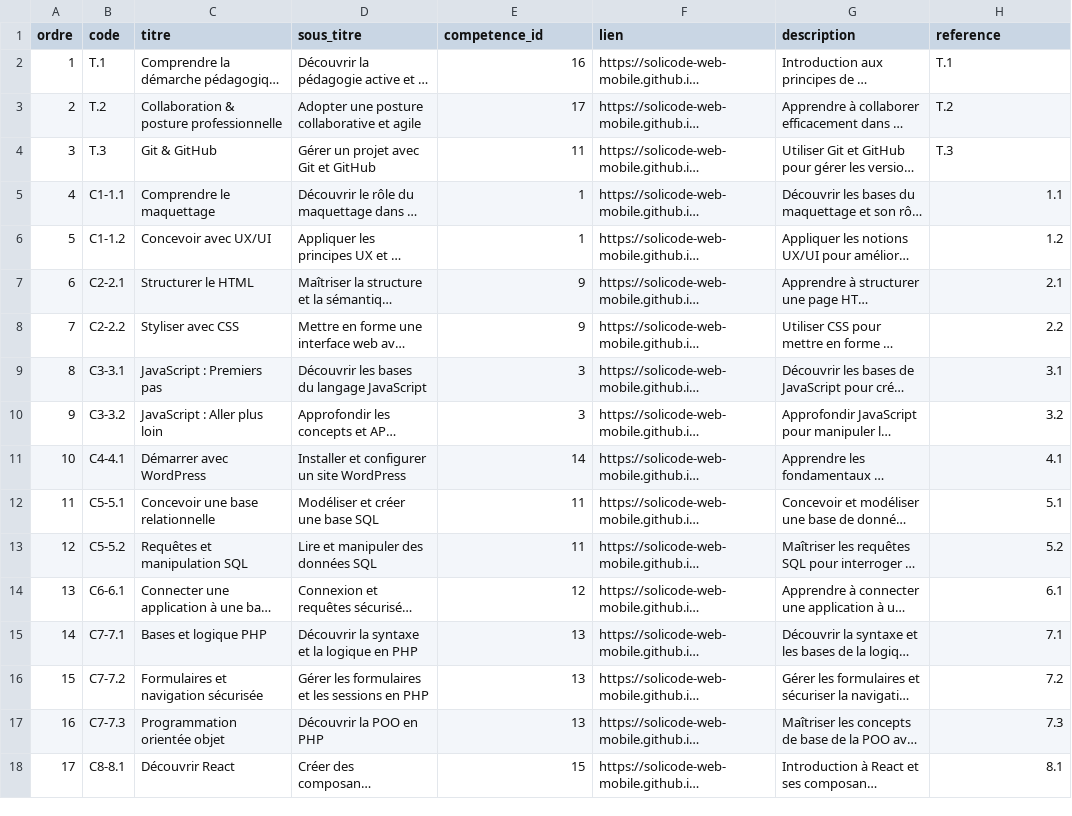
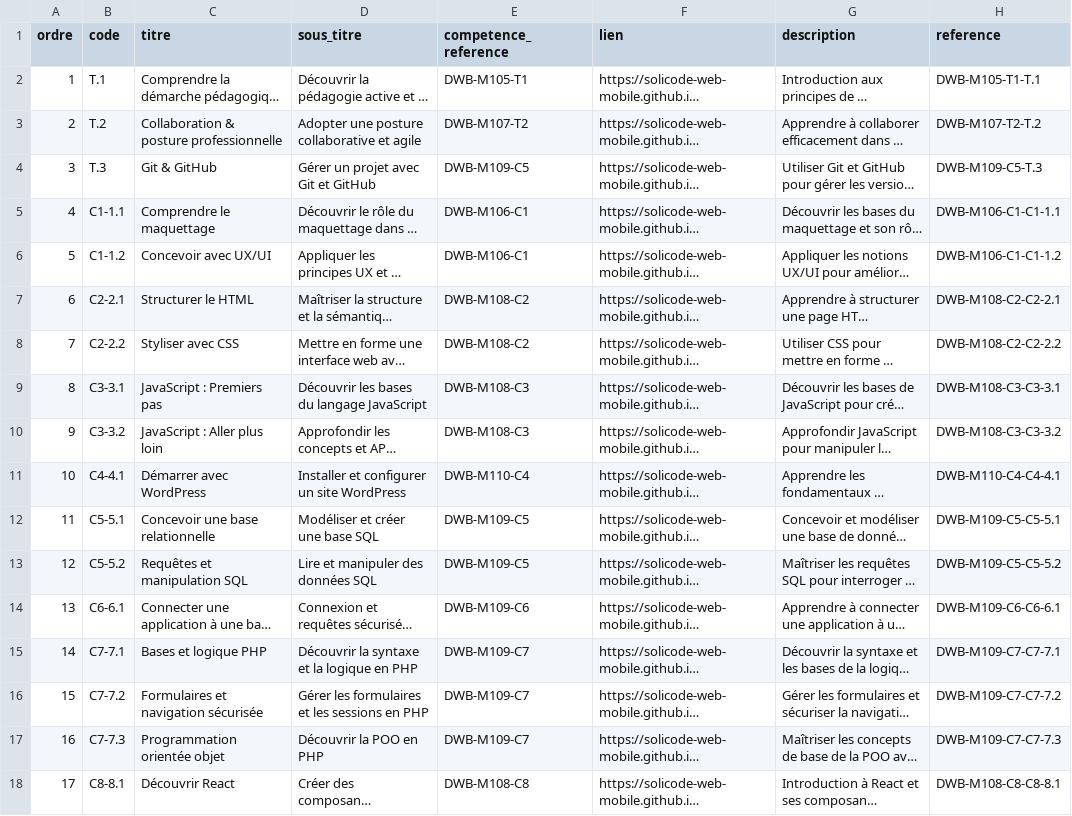
Before and after one commit to solicode-lms/app, a CSV file: modules/PkgCompetences/Database/data/microCompetences.csv, drawn as a sheet; long unchanged cells end in …; the diff names each change by its address in the sheet, - before the commit and + after, or states it on an @@ line.

```diff
--- a/modules/PkgCompetences/Database/data/microCompetences.csv
+++ b/modules/PkgCompetences/Database/data/microCompetences.csv
-E1: competence_id
+E1: competence_reference
-E2 (competence_reference): 16
+E2 (competence_reference): DWB-M105-T1
-H2 (reference): T.1
+H2 (reference): DWB-M105-T1-T.1
-E3 (competence_reference): 17
+E3 (competence_reference): DWB-M107-T2
-H3 (reference): T.2
+H3 (reference): DWB-M107-T2-T.2
-E4 (competence_reference): 11
+E4 (competence_reference): DWB-M109-C5
-H4 (reference): T.3
+H4 (reference): DWB-M109-C5-T.3
-E5:E6 (competence_reference): 1
+E5:E6 (competence_reference): DWB-M106-C1
-H5 (reference): 1.1
+H5 (reference): DWB-M106-C1-C1-1.1
-H6 (reference): 1.2
+H6 (reference): DWB-M106-C1-C1-1.2
-E7:E8 (competence_reference): 9
+E7:E8 (competence_reference): DWB-M108-C2
-H7 (reference): 2.1
+H7 (reference): DWB-M108-C2-C2-2.1
-H8 (reference): 2.2
+H8 (reference): DWB-M108-C2-C2-2.2
-E9:E10 (competence_reference): 3
+E9:E10 (competence_reference): DWB-M108-C3
-H9 (reference): 3.1
+H9 (reference): DWB-M108-C3-C3-3.1
-H10 (reference): 3.2
+H10 (reference): DWB-M108-C3-C3-3.2
-E11 (competence_reference): 14
+E11 (competence_reference): DWB-M110-C4
-H11 (reference): 4.1
+H11 (reference): DWB-M110-C4-C4-4.1
-E12:E13 (competence_reference): 11
+E12:E13 (competence_reference): DWB-M109-C5
-H12 (reference): 5.1
+H12 (reference): DWB-M109-C5-C5-5.1
-H13 (reference): 5.2
+H13 (reference): DWB-M109-C5-C5-5.2
-E14 (competence_reference): 12
+E14 (competence_reference): DWB-M109-C6
-H14 (reference): 6.1
+H14 (reference): DWB-M109-C6-C6-6.1
-E15:E17 (competence_reference): 13
+E15:E17 (competence_reference): DWB-M109-C7
-H15 (reference): 7.1
+H15 (reference): DWB-M109-C7-C7-7.1
-H16 (reference): 7.2
+H16 (reference): DWB-M109-C7-C7-7.2
-H17 (reference): 7.3
+H17 (reference): DWB-M109-C7-C7-7.3
-E18 (competence_reference): 15
+E18 (competence_reference): DWB-M108-C8
-H18 (reference): 8.1
+H18 (reference): DWB-M108-C8-C8-8.1
```
Also changed, not shown: modules/PkgCompetences/Database/data/competences.csv, modules/PkgFormation/Database/data/modules.csv, 11 other files.
